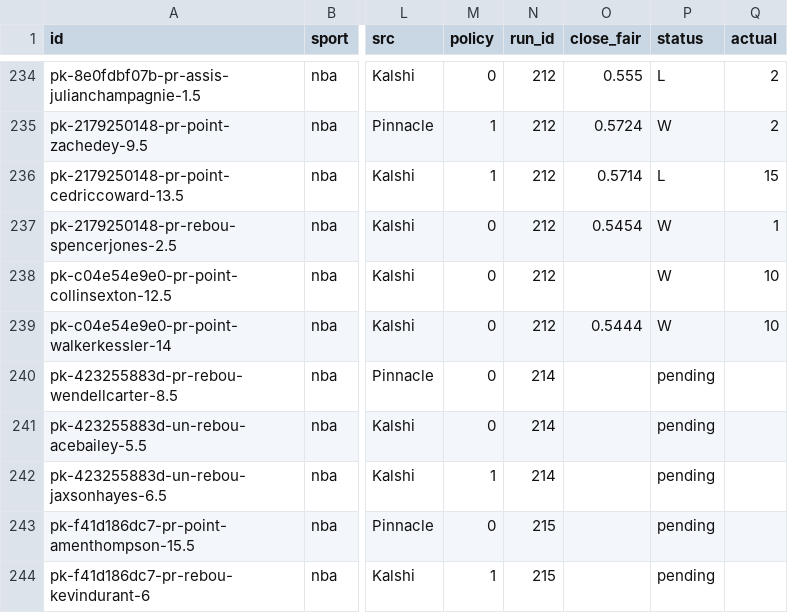
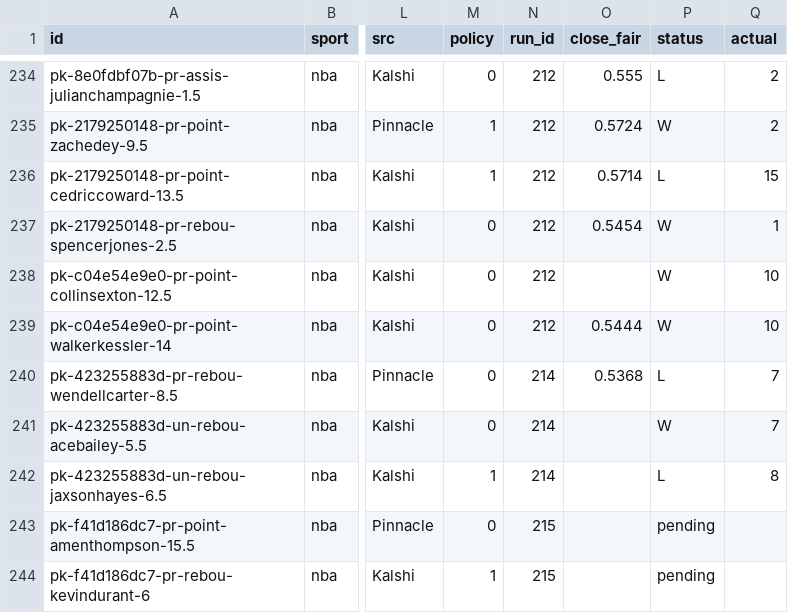
Before and after one commit to grahambirch99/closing-line-club, a CSV file: data/nba/pickem_legs.csv, drawn as a sheet; only a part is shown, gaps mark what is left out; the diff names each change by its address in the sheet, - before the commit and + after, or states it on an @@ line.

```diff
--- a/data/nba/pickem_legs.csv
+++ b/data/nba/pickem_legs.csv
-O240 (close_fair): (empty)
+O240 (close_fair): 0.5368
-P240 (status): pending
+P240 (status): L
-Q240:Q241 (actual): (empty)
+Q240:Q241 (actual): 7
-P241 (status): pending
+P241 (status): W
-P242 (status): pending
+P242 (status): L
-Q242 (actual): (empty)
+Q242 (actual): 8
```
Also changed, not shown: 3 other files.
